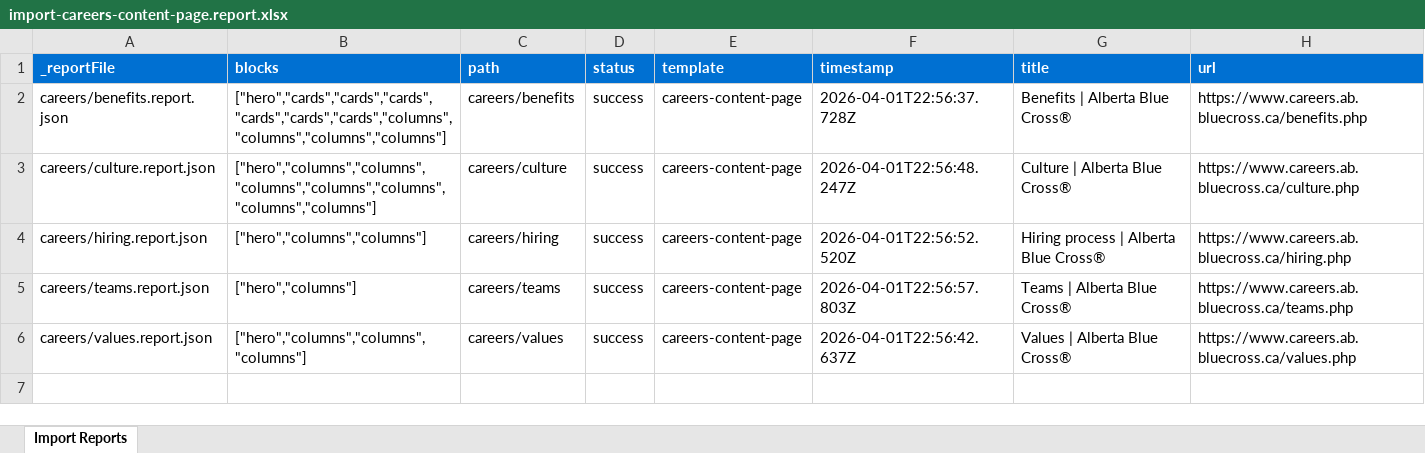
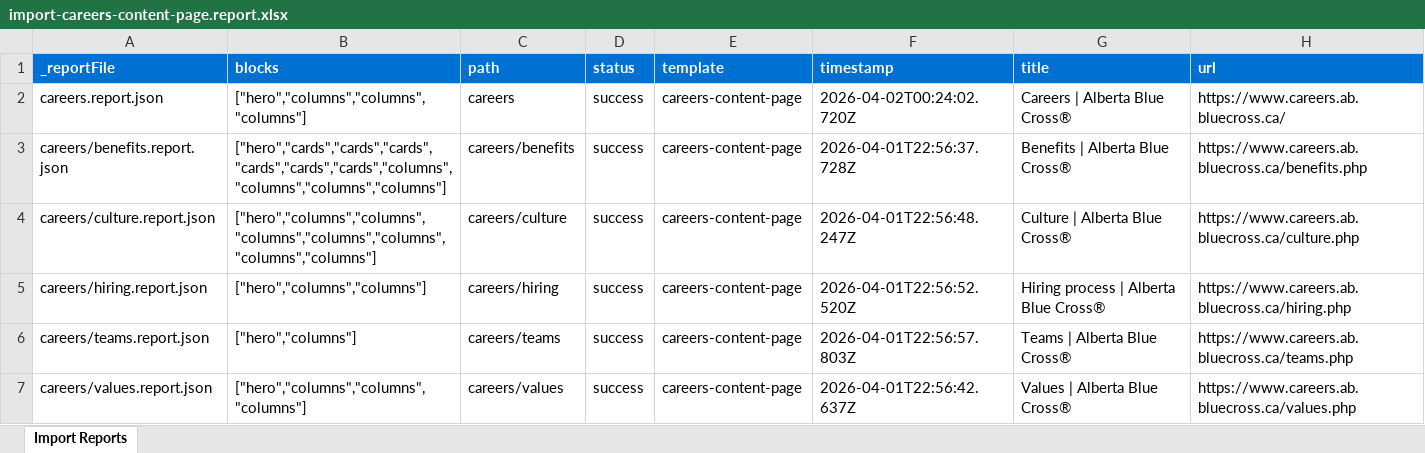
Before and after one commit to ak8458/abc-poc, an Excel workbook: tools/importer/reports/import-careers-content-page.report.xlsx, sheet Import Reports, drawn as a sheet; values as stored, in another font and other column widths than the file's, no borders; the diff names each change by its address in the sheet, - before the commit and + after, or states it on an @@ line.

Commit message:
Update importer
Automated migration updates generated by Experience Modernization Agent.

Changed files (3):
- tools/importer/reports/careers.report.json
- tools/importer/reports/import-careers-content-page.report.xlsx
- tools/importer/urls-careers-index.txt

```diff
--- a/tools/importer/reports/import-careers-content-page.report.xlsx (sheet Import Reports)
+++ b/tools/importer/reports/import-careers-content-page.report.xlsx (sheet Import Reports)
+row 2: careers.report.json | ["hero","columns","columns","columns"] | careers | success | careers-content-page | 2026-04-02T00:24:02.720Z | Careers | Alberta Blue Cross® | https://www.careers.ab.bluecross.ca/
```
Also changed, not shown: 2 other files.
